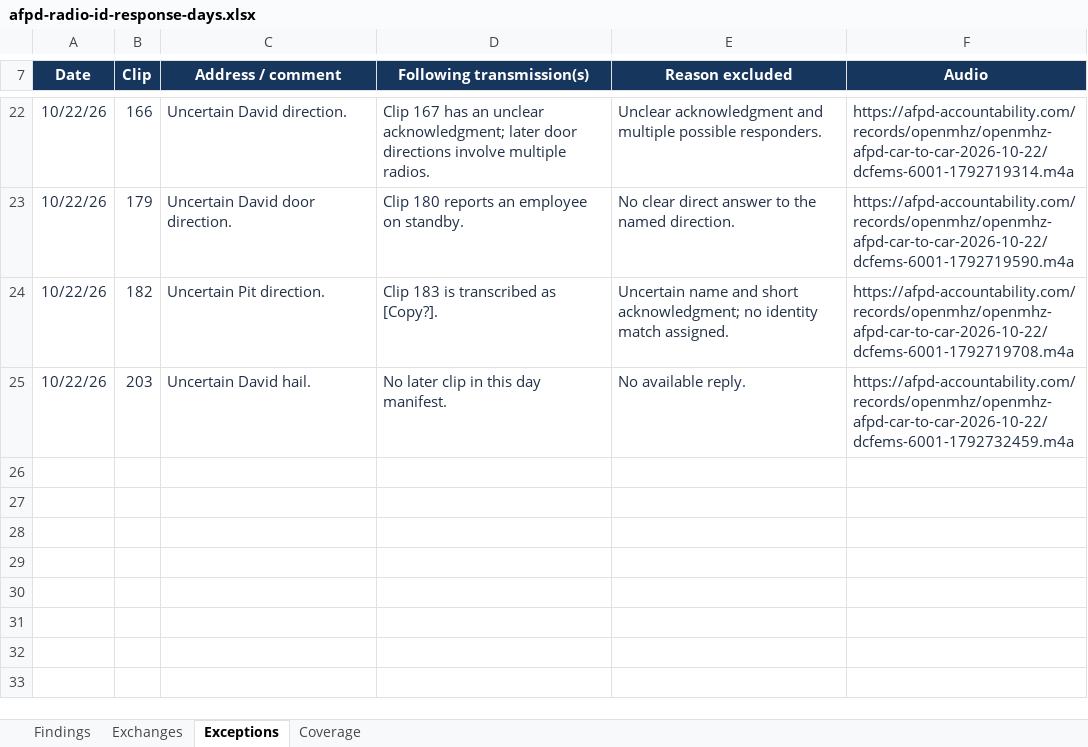
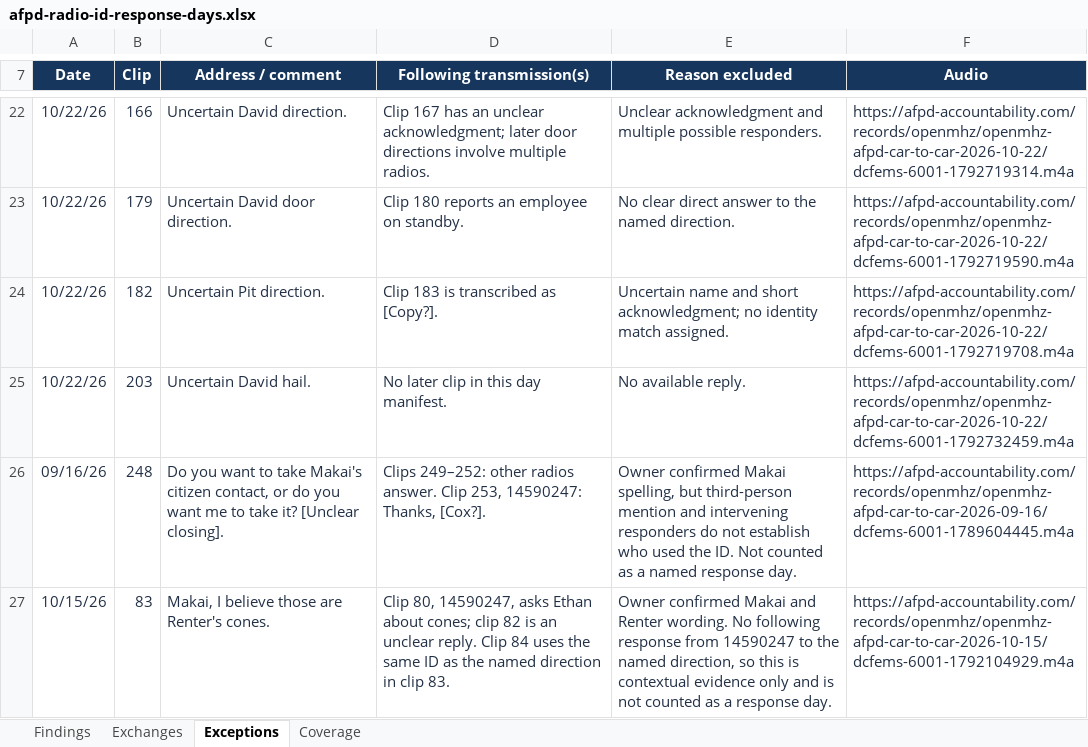
Before and after one commit to eseamonsdev/afpd-tracker, an Excel workbook: public/records/openmhz/afpd-radio-id-response-days.xlsx, sheet Exceptions, drawn as a sheet; only a part is shown, gaps mark what is left out; values as stored, in another font and other column widths than the file's, no borders; table styles not drawn; the diff names each change by its address in the sheet, - before the commit and + after, or states it on an @@ line.

Commit message:
Resolve Makai radio-ID references and link resources from excerpts

```diff
--- a/public/records/openmhz/afpd-radio-id-response-days.xlsx (sheet Exceptions)
+++ b/public/records/openmhz/afpd-radio-id-response-days.xlsx (sheet Exceptions)
+row 26: 09/16/26 | 248 | Do you want to take Makai's citizen contact, or do you want me to take it? [Unclear closing]. | Clips 249–252: other radios answer. Clip 253, 14590247: Thanks, [Cox?]. | Owner confirmed Makai spelling, but third-person mention and intervening responders do not establish who used the ID. Not counted as a named response day. | https://afpd-accountability.com/records/openmhz/openmhz-afpd-car-to-car-2026-09-16/dcfems-6001-1789604445.m4a
+row 27: 10/15/26 | 83 | Makai, I believe those are Renter's cones. | Clip 80, 14590247, asks Ethan about cones; clip 82 is an unclear reply. Clip 84 uses the same ID as the named direction in clip 83. | Owner confirmed Makai and Renter wording. No following response from 14590247 to the named direction, so this is contextual evidence only and is not counted as a response day. | https://afpd-accountability.com/records/openmhz/openmhz-afpd-car-to-car-2026-10-15/dcfems-6001-1792104929.m4a
```
Also changed, not shown: sheet Exchanges, sheet Findings, sheet Coverage, formulas that keep their value, 14 other files.
